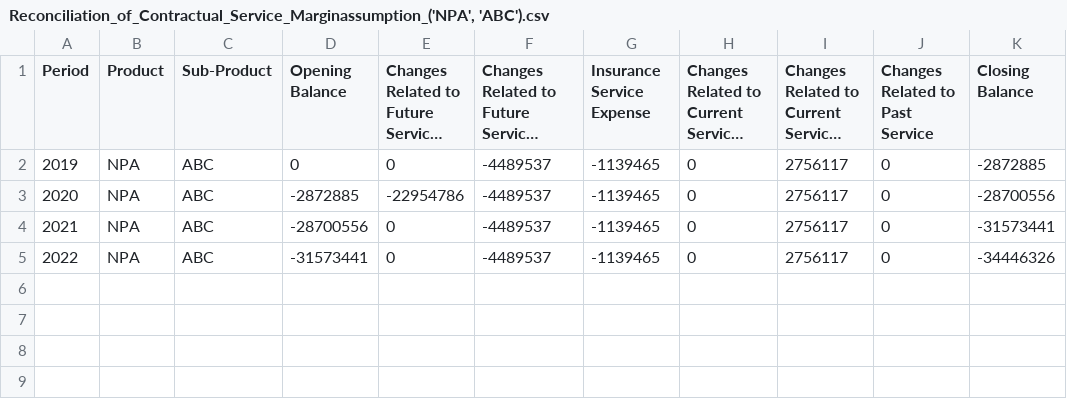
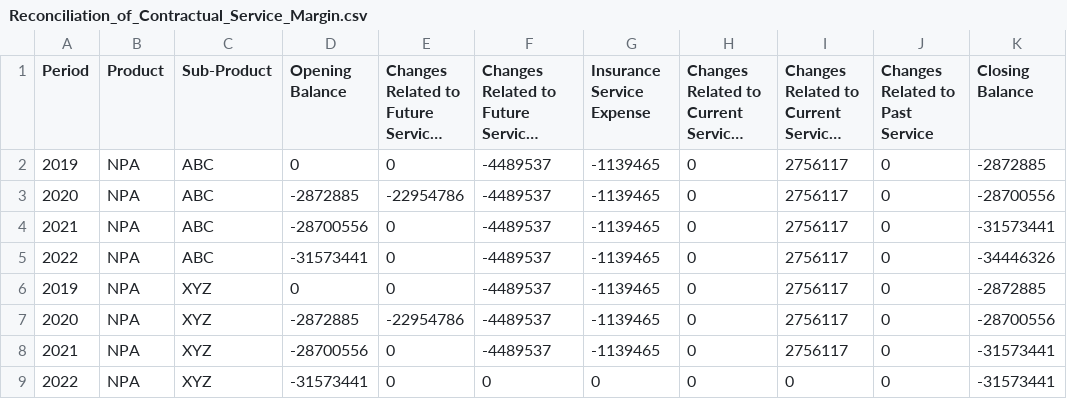
Before and after one commit to mehulkhandelwal01/IFRS17, a CSV file: src/Reconciliation_of_Contractual_Service_Margin.csv (was src/Reconciliation_of_Contractual_Service_Marginassumption_('NPA', 'ABC').csv), drawn as a sheet; long unchanged cells end in …; the diff names each change by its address in the sheet, - before the commit and + after, or states it on an @@ line.

```diff
--- a/src/Reconciliation_of_Contractual_Service_Marginassumption_('NPA', 'ABC').csv
+++ b/src/Reconciliation_of_Contractual_Service_Margin.csv
+row 6: 2019 | NPA | XYZ | 0 | 0 | -4489537 | -1139465 | 0 | 2756117 | 0 | -2872885
+row 7: 2020 | NPA | XYZ | -2872885 | -22954786 | -4489537 | -1139465 | 0 | 2756117 | 0 | -28700556
+row 8: 2021 | NPA | XYZ | -28700556 | 0 | -4489537 | -1139465 | 0 | 2756117 | 0 | -31573441
+row 9: 2022 | NPA | XYZ | -31573441 | 0 | 0 | 0 | 0 | 0 | 0 | -31573441
```
Also changed, not shown: src/Analysis_by_measurement_component.csv, 9 other files.
